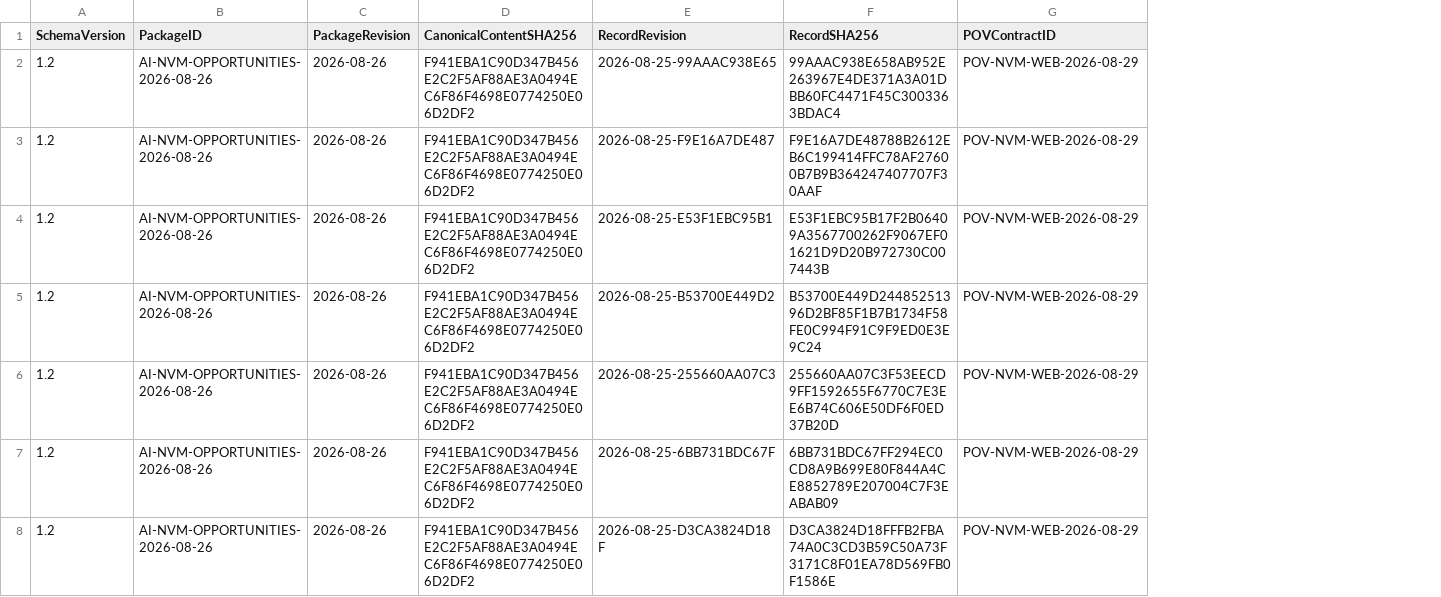
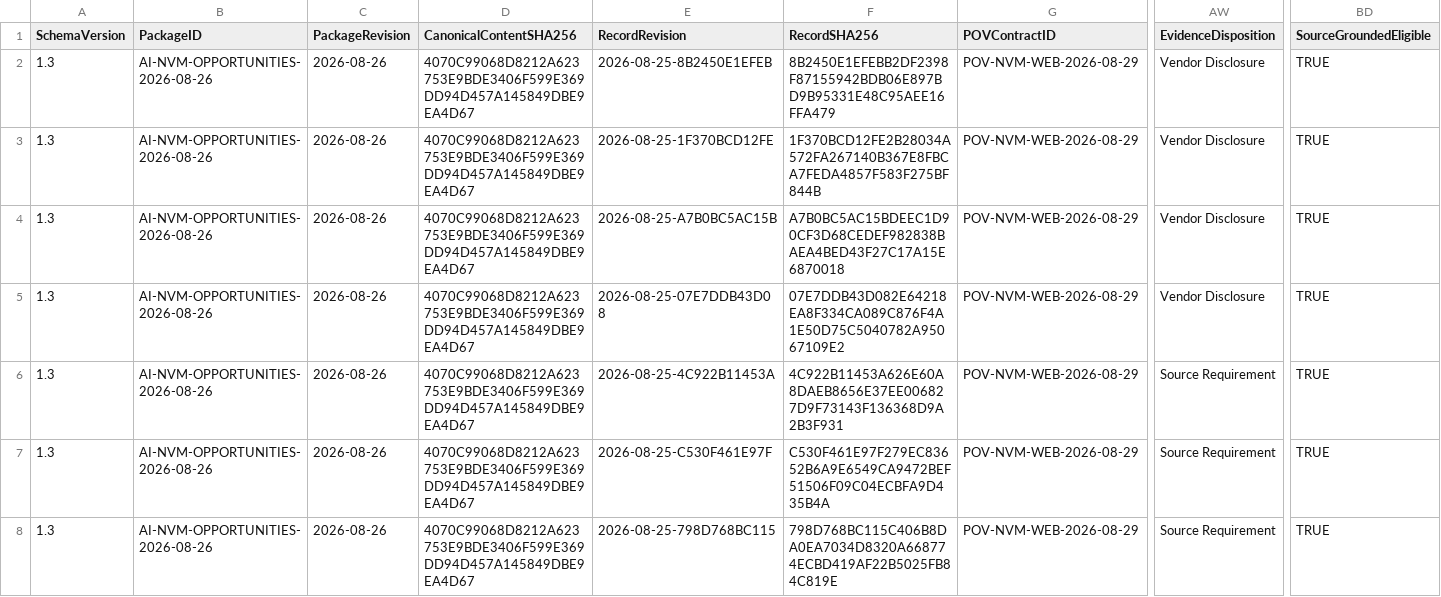
Before and after one commit to SamHuang68/nvm-knowledge-hub, a CSV file: data/ai-nvm-sharepoint-import.csv, drawn as a sheet; only a part is shown, gaps mark what is left out; the diff covers the shown part only; the diff names each change by its address in the sheet, - before the commit and + after, or states it on an @@ line.

```diff
--- a/data/ai-nvm-sharepoint-import.csv
+++ b/data/ai-nvm-sharepoint-import.csv
+column AW (EvidenceDisposition), rows 2-8: Vendor Disclosure | Vendor Disclosure | Vendor Disclosure | Vendor Disclosure | Source Requirement | Source Requirement | Source Requirement
+column BD (SourceGroundedEligible), rows 2-8: all TRUE
-A2:A8 (SchemaVersion): 1.2
+A2:A8 (SchemaVersion): 1.3
-D2:D8 (CanonicalContentSHA256): F941EBA1C90D347B456E2C2F5AF88AE3A0494EC6F86F4698E0774250E06D2DF2
+D2:D8 (CanonicalContentSHA256): 4070C99068D8212A623753E9BDE3406F599E369DD94D457A145849DBE9EA4D67
-E2 (RecordRevision): 2026-08-25-99AAAC938E65
+E2 (RecordRevision): 2026-08-25-8B2450E1EFEB
-F2 (RecordSHA256): 99AAAC938E658AB952E263967E4DE371A3A01DBB60FC4471F45C3003363BDAC4
+F2 (RecordSHA256): 8B2450E1EFEBB2DF2398F87155942BDB06E897BD9B95331E48C95AEE16FFA479
-E3 (RecordRevision): 2026-08-25-F9E16A7DE487
+E3 (RecordRevision): 2026-08-25-1F370BCD12FE
-F3 (RecordSHA256): F9E16A7DE48788B2612EB6C199414FFC78AF27600B7B9B364247407707F30AAF
+F3 (RecordSHA256): 1F370BCD12FE2B28034A572FA267140B367E8FBCA7FEDA4857F583F275BF844B
-E4 (RecordRevision): 2026-08-25-E53F1EBC95B1
+E4 (RecordRevision): 2026-08-25-A7B0BC5AC15B
-F4 (RecordSHA256): E53F1EBC95B17F2B06409A3567700262F9067EF01621D9D20B972730C007443B
+F4 (RecordSHA256): A7B0BC5AC15BDEEC1D90CF3D68CEDEF982838BAEA4BED43F27C17A15E6870018
-E5 (RecordRevision): 2026-08-25-B53700E449D2
+E5 (RecordRevision): 2026-08-25-07E7DDB43D08
-F5 (RecordSHA256): B53700E449D24485251396D2BF85F1B7B1734F58FE0C994F91C9F9ED0E3E9C24
+F5 (RecordSHA256): 07E7DDB43D082E64218EA8F334CA089C876F4A1E50D75C5040782A95067109E2
-E6 (RecordRevision): 2026-08-25-255660AA07C3
+E6 (RecordRevision): 2026-08-25-4C922B11453A
-F6 (RecordSHA256): 255660AA07C3F53EECD9FF1592655F6770C7E3EE6B74C606E50DF6F0ED37B20D
+F6 (RecordSHA256): 4C922B11453A626E60A8DAEB8656E37EE006827D9F73143F136368D9A2B3F931
-E7 (RecordRevision): 2026-08-25-6BB731BDC67F
+E7 (RecordRevision): 2026-08-25-C530F461E97F
-F7 (RecordSHA256): 6BB731BDC67FF294EC0CD8A9B699E80F844A4CE8852789E207004C7F3EABAB09
+F7 (RecordSHA256): C530F461E97F279EC83652B6A9E6549CA9472BEF51506F09C04ECBFA9D435B4A
-E8 (RecordRevision): 2026-08-25-D3CA3824D18F
+E8 (RecordRevision): 2026-08-25-798D768BC115
-F8 (RecordSHA256): D3CA3824D18FFFB2FBA74A0C3CD3B59C50A73F3171C8F01EA78D569FB0F1586E
+F8 (RecordSHA256): 798D768BC115C406B8DA0EA7034D8320A668774ECBD419AF22B5025FB84C819E
```
Also changed, not shown: 116 edited cells elsewhere in this file, data/ai-nvm-research-intake.csv, data/oip-sharepoint-import.csv, 23 other files.
